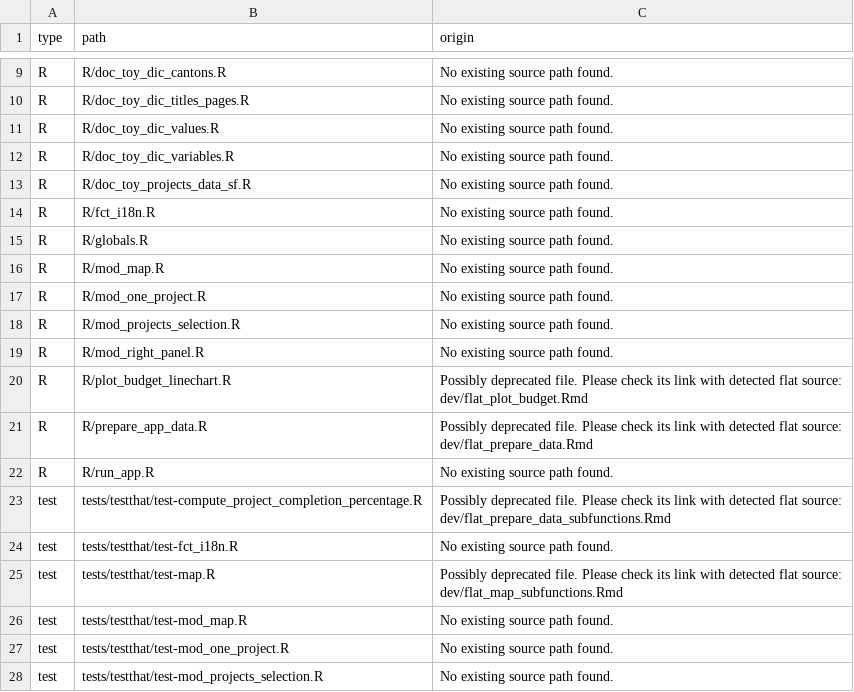
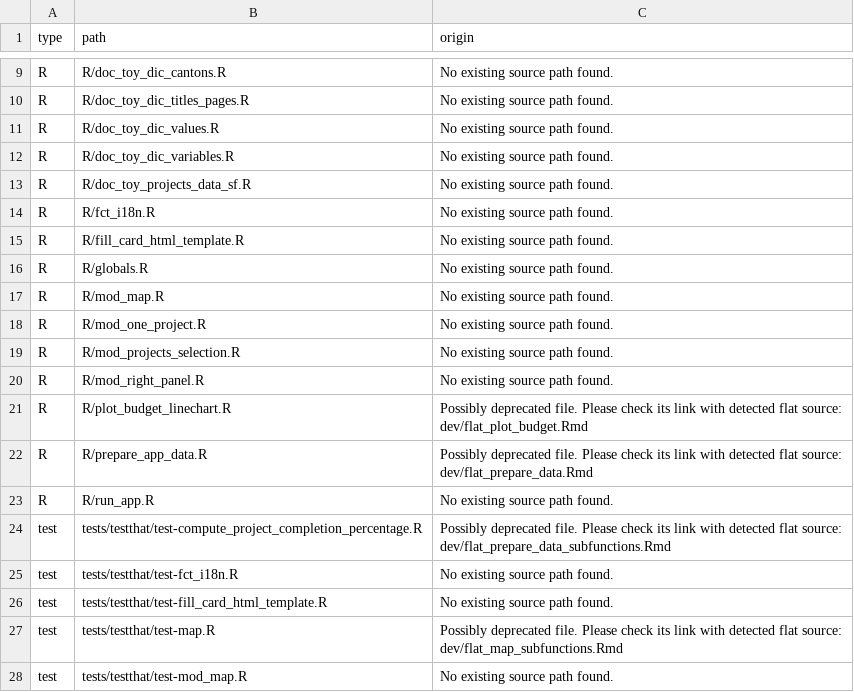
Before and after one commit to promotionsante/exploratorium, a CSV file: dev/config_not_registered.csv, drawn as a sheet; only a part is shown, gaps mark what is left out; the shorter side is filled out with more unchanged rows.

Commit message:
refactor: remove projects card preparation code
- Remove code rendered useless by real time rendering of projects cards.

```diff
--- a/dev/config_not_registered.csv
+++ b/dev/config_not_registered.csv
@@ -14,2 +14,3 @@
 "R","R/fct_i18n.R","No existing source path found."
+"R","R/fill_card_html_template.R","No existing source path found."
 "R","R/globals.R","No existing source path found."
@@ -24,2 +25,3 @@
 "test","tests/testthat/test-fct_i18n.R","No existing source path found."
+"test","tests/testthat/test-fill_card_html_template.R","No existing source path found."
 "test","tests/testthat/test-map.R","Possibly deprecated file. Please check its link with detected flat source: dev/flat_map_subfunctions.Rmd"
```
Also changed, not shown: 18 other files.
